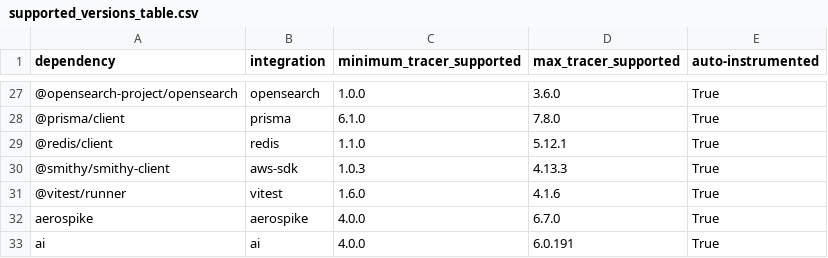
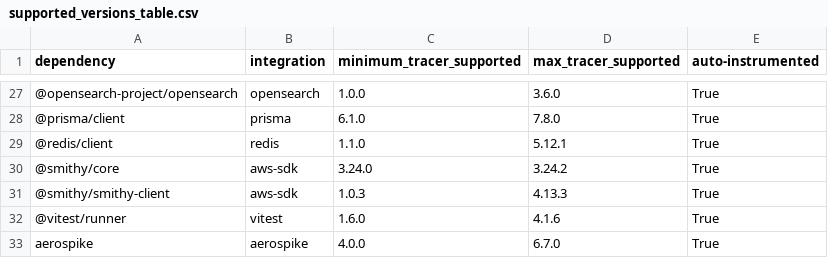
Before and after one commit to DataDog/dd-trace-js, a CSV file: supported_versions_table.csv, drawn as a sheet; only a part is shown, gaps mark what is left out; the shorter side is filled out with more unchanged rows.

Commit message:
fix(aws-sdk): hook @smithy/core/client.Client.send for >=3.1046 clients (#8532)
* fix(aws-sdk): hook @smithy/core/client.Client.send for >=3.1046 clients

`@aws-sdk/client-*` 3.1046.0 dropped the `@smithy/smithy-client` dependency
and now extends from `@smithy/core/client.Client` directly. The existing
addHooks on `@smithy/smithy-client` and `@aws-sdk/smithy-client` no longer
fire on these clients, so `wrapSmithySend` is never installed, no
`apm:aws:request:start:*` is published, and `aws.request` spans disappear
for every v3 service.

Patch the new base class home directly. The hook keys on `@smithy/core`'s
`./client` submodule (added in 3.24.0); the `Client.send` contract is
unchanged, so the existing `wrapSmithySend` covers it. Bumping the fixture
to 3.1048 pins the regression test against the post-move shape.

`@smithy/core` is also registered in `packages/dd-trace/src/plugins`
alongside `@smithy/smithy-client`. Without it, the new addHook fires and
wraps `Client.prototype.send`, but the `dd-trace:instrumentation:load`
event's plugin-manager subscriber looks up `plugins['@smithy/core']`,
finds `undefined`, and never configures the aws-sdk plugin — so no
subscriber on the `apm:aws:request:*` channels and `wrapSmithySend`'s
publish runs against zero listeners.

```diff
--- a/supported_versions_table.csv
+++ b/supported_versions_table.csv
@@ -29,2 +29,3 @@ dependency,integration,minimum_tracer_supported,max_tracer_supported,auto-instru
 @redis/client,redis,1.1.0,5.12.1,True
+@smithy/core,aws-sdk,3.24.0,3.24.2,True
 @smithy/smithy-client,aws-sdk,1.0.3,4.13.3,True
```
Also changed, not shown: 5 other files.
